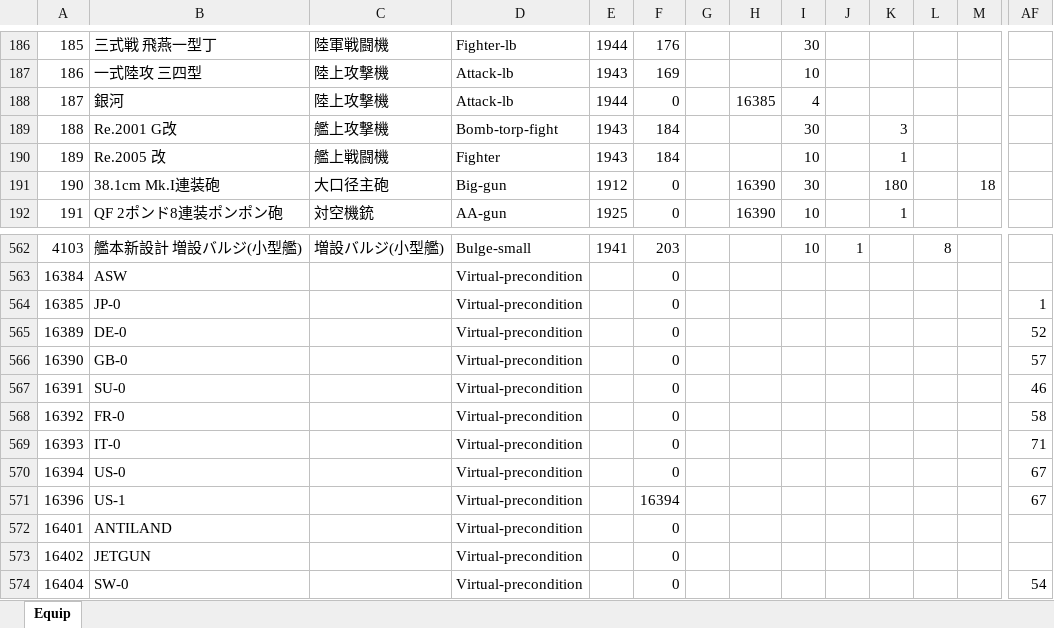
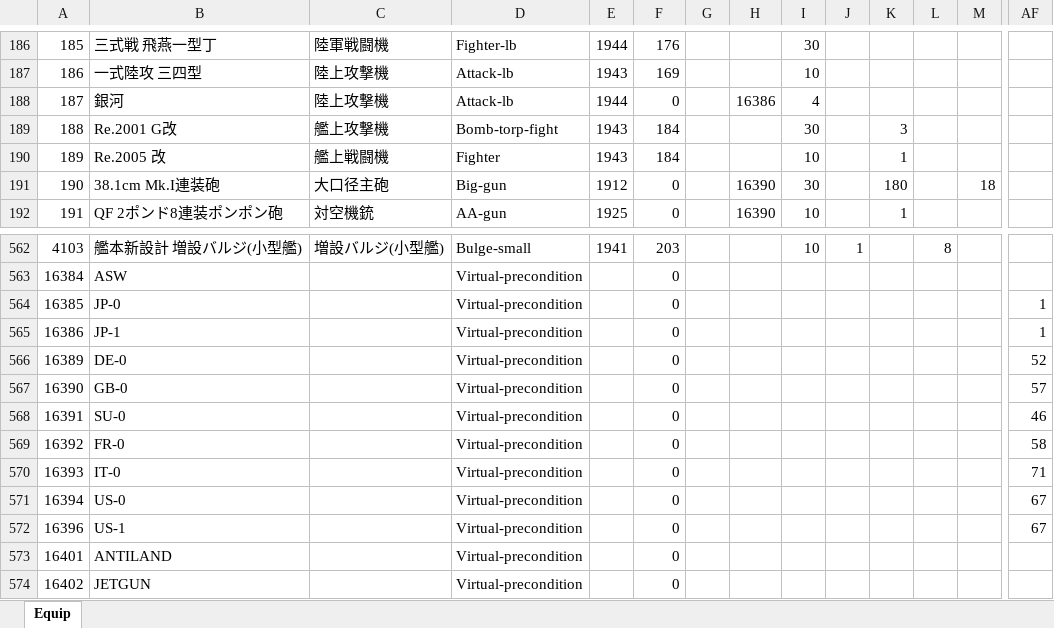
Before and after one commit to ibicdlcod/GuoMuoRuoProject, an Excel workbook: doc/equip/Equip.xlsx, sheet Equip, drawn as a sheet; only a part is shown, gaps mark what is left out; the shorter side is filled out with more unchanged rows; values as stored, in another font and other column widths than the file's, no borders; charts and pictures not drawn; addresses are those after the commit; rows hold the shown columns only; the diff names each change by its address in the sheet, - before the commit and + after, or states it on an @@ line.

Commit message:
completed national virtual preconditions
Signed-off-by: ibicdlcod <504161487@qq.com>

```diff
--- a/doc/equip/Equip.xlsx (sheet Equip)
+++ b/doc/equip/Equip.xlsx (sheet Equip)
-H188: 16385
+H188: 16386
+row 565: 16386 | JP-1 |  | Virtual-precondition |  | 0 |  |  |  |  |  |  |  | 1
-F572: 16394
+F572: 0
```
Also changed, not shown: charts or pictures, 24 other files.
